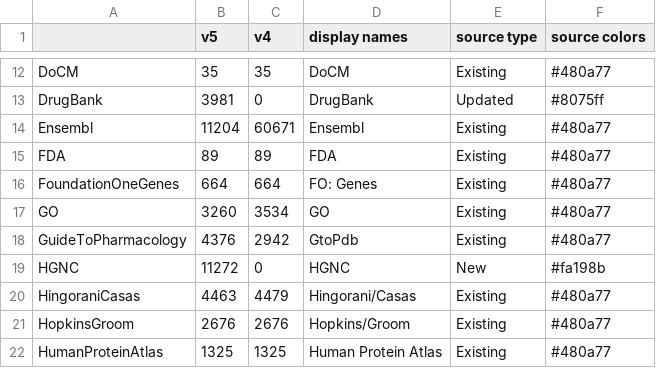
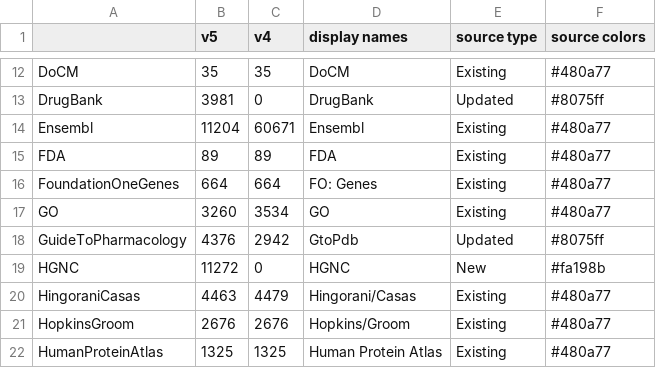
Before and after one commit to GenomicMedLab/therapy_normalization_analysis, a CSV file: dgidb-source-counts/gene_claims.csv, drawn as a sheet; only a part is shown, gaps mark what is left out.

```diff
--- a/dgidb-source-counts/gene_claims.csv
+++ b/dgidb-source-counts/gene_claims.csv
@@ -17,3 +17,3 @@ FoundationOneGenes,664,664,FO: Genes,Existing,#480a77
 GO,3260,3534,GO,Existing,#480a77
-GuideToPharmacology,4376,2942,GtoPdb,Existing,#480a77
+GuideToPharmacology,4376,2942,GtoPdb,Updated,#8075ff
 HGNC,11272,0,HGNC,New,#fa198b
```
Also changed, not shown: dgidb-source-counts/drug_claims.csv, dgidb-source-counts/interaction_claims.csv, 7 other files.
